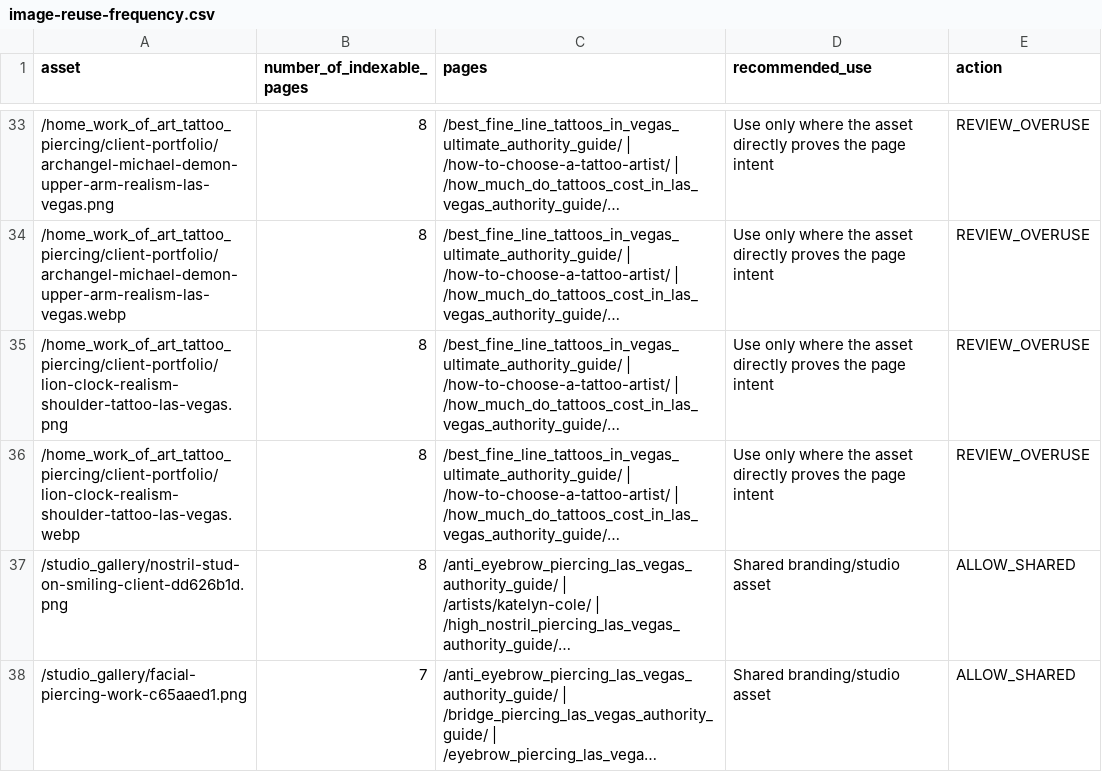
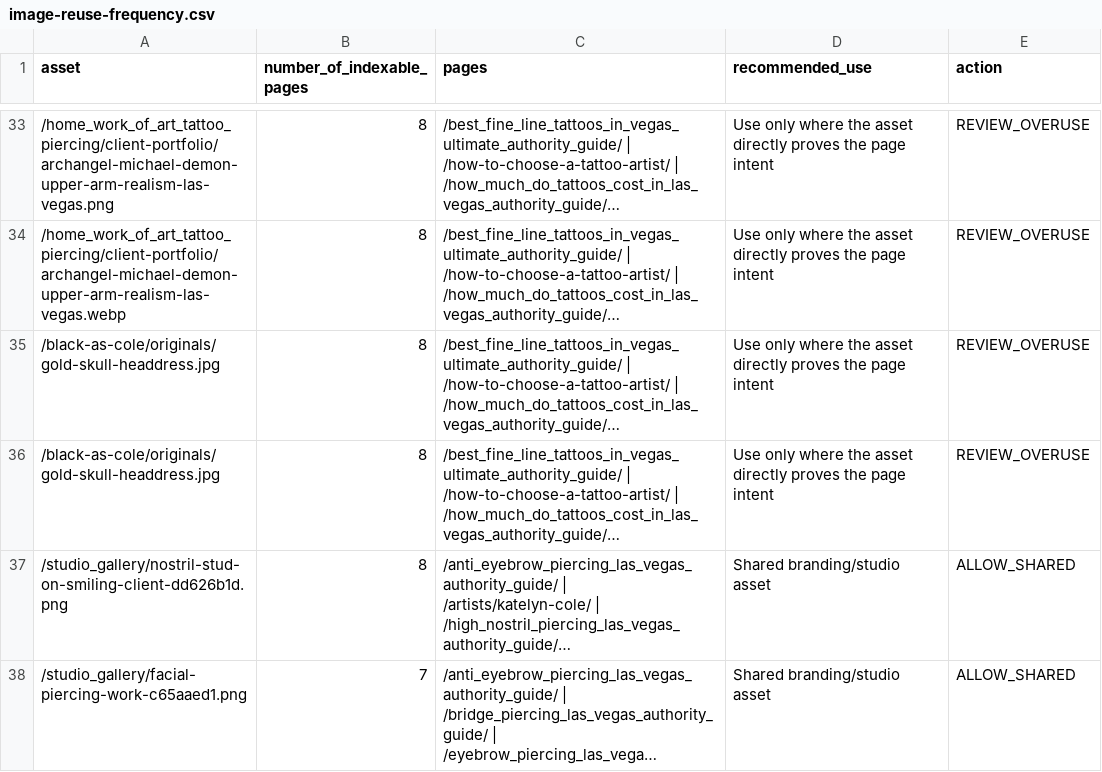
Before and after one commit to Workofarttattoo/workofarttattoo, a CSV file: audits/image-reuse-frequency.csv, drawn as a sheet; only a part is shown, gaps mark what is left out; long unchanged cells end in …; the diff names each change by its address in the sheet, - before the commit and + after, or states it on an @@ line.

```diff
--- a/audits/image-reuse-frequency.csv
+++ b/audits/image-reuse-frequency.csv
-A35 (asset): /home_work_of_art_tattoo_piercing/client-portfolio/lion-clock-realism-shoulder-tattoo-las-vegas.png
+A35 (asset): /black-as-cole/originals/gold-skull-headdress.jpg
-A36 (asset): /home_work_of_art_tattoo_piercing/client-portfolio/lion-clock-realism-shoulder-tattoo-las-vegas.webp
+A36 (asset): /black-as-cole/originals/gold-skull-headdress.jpg
```
Also changed, not shown: audits/visual-intent-inventory.csv, 31 other files.
